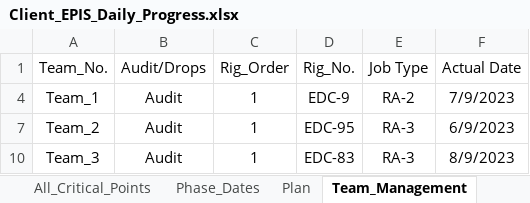
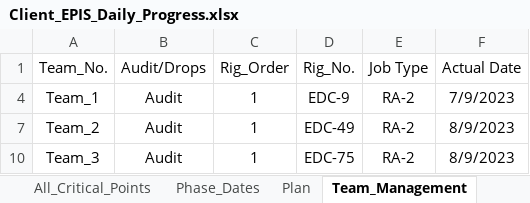
Before and after one commit to EPIS2023/KPC_EPIS_Follow_Up, an Excel workbook: Client_EPIS_Daily_Progress.xlsx, sheet Team_Management, drawn as a sheet; values as stored, in another font and other column widths than the file's, no borders; the diff names each change by its address in the sheet, - before the commit and + after, or states it on an @@ line.

```diff
--- a/Client_EPIS_Daily_Progress.xlsx (sheet Team_Management)
+++ b/Client_EPIS_Daily_Progress.xlsx (sheet Team_Management)
-D7 (Rig_No.): EDC-95
+D7 (Rig_No.): EDC-49
-E7 (Job Type): RA-3
+E7 (Job Type): RA-2
-F7 (Actual Date): 6/9/2023
+F7 (Actual Date): 8/9/2023
-D10 (Rig_No.): EDC-83
+D10 (Rig_No.): EDC-75
-E10 (Job Type): RA-3
+E10 (Job Type): RA-2
```
Also changed, not shown: sheet Plan.
